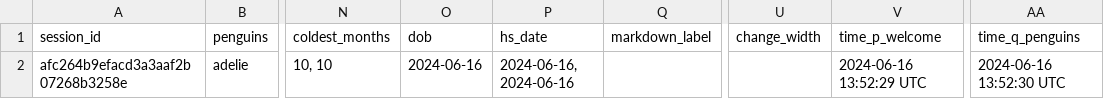
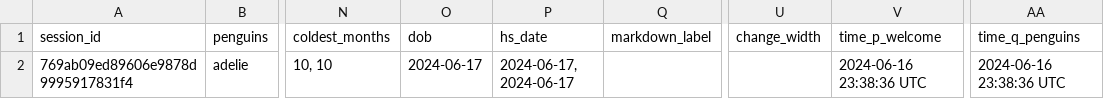
Before and after one commit to surveydown-dev/surveydown, a CSV file: data.csv, drawn as a sheet; only a part is shown, gaps mark what is left out; the diff names each change by its address in the sheet, - before the commit and + after, or states it on an @@ line.

```diff
--- a/data.csv
+++ b/data.csv
-A2 (session_id): afc264b9efacd3a3aaf2b07268b3258e
+A2 (session_id): 769ab09ed89606e9878d9995917831f4
-O2 (dob): 2024-06-16
+O2 (dob): 2024-06-17
-P2 (hs_date): 2024-06-16, 2024-06-16
+P2 (hs_date): 2024-06-17, 2024-06-17
-V2 (time_p_welcome): 2024-06-16 13:52:29 UTC
+V2 (time_p_welcome): 2024-06-16 23:38:36 UTC
-AA2 (time_q_penguins): 2024-06-16 13:52:30 UTC
+AA2 (time_q_penguins): 2024-06-16 23:38:36 UTC
```
Also changed, not shown: 5 other files.
